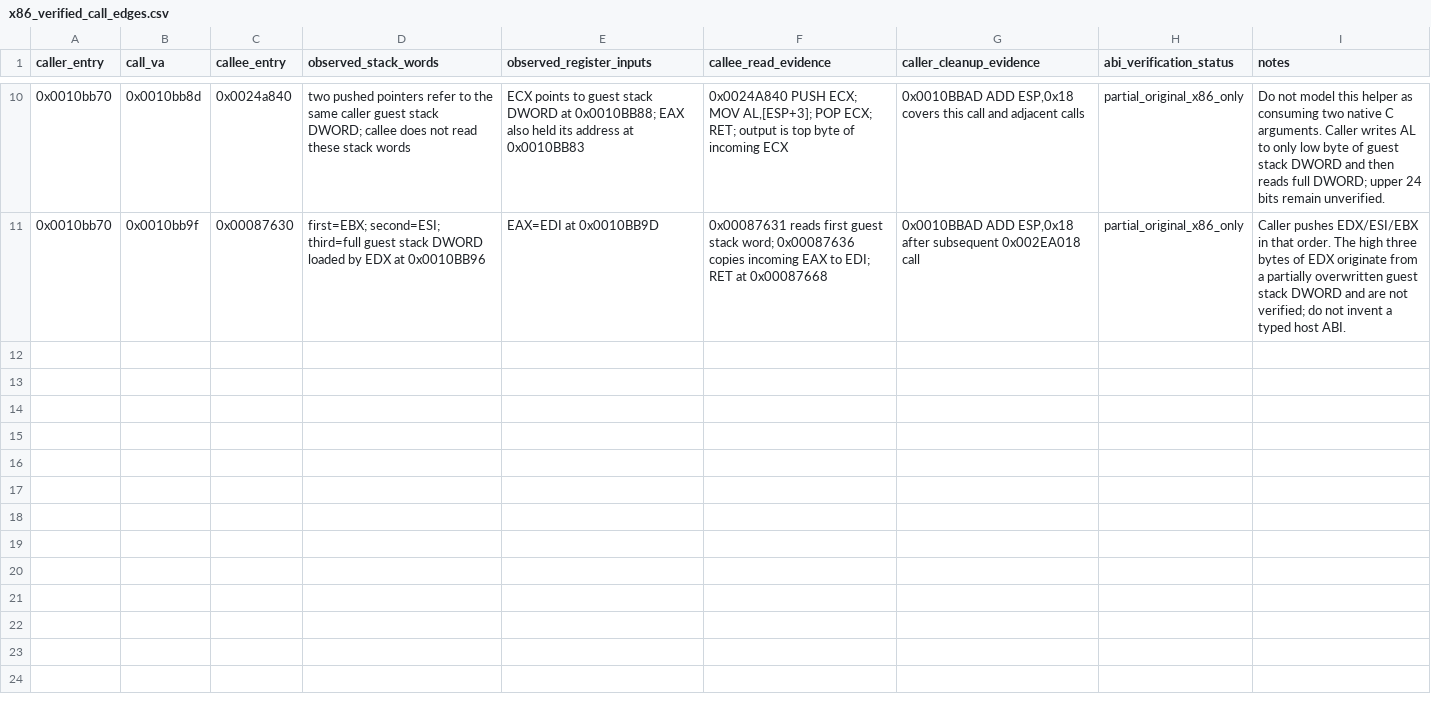
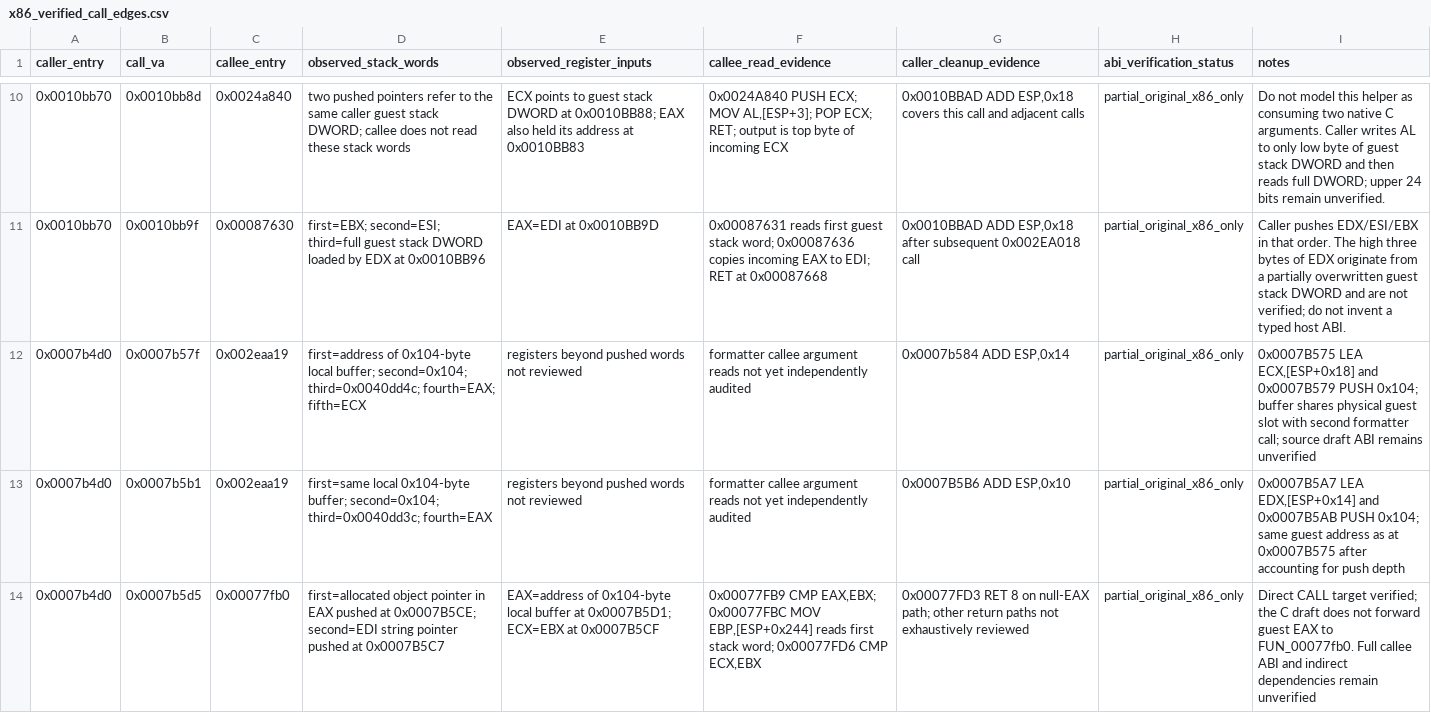
Before and after one commit to firebirdjsb/BruteForceDecomp, a CSV file: metadata/x86_verified_call_edges.csv, drawn as a sheet; only a part is shown, gaps mark what is left out; the diff names each change by its address in the sheet, - before the commit and + after, or states it on an @@ line.

Commit message:
docs(x86): record formatter buffer and implicit EAX call edges at 0x0007b4d0

```diff
--- a/metadata/x86_verified_call_edges.csv
+++ b/metadata/x86_verified_call_edges.csv
+row 12: 0x0007b4d0 | 0x0007b57f | 0x002eaa19 | first=address of 0x104-byte local buffer; second=0x104; third=0x0040dd4c; fourth=EAX; fifth=ECX | registers beyond pushed words not reviewed | formatter callee argument reads not yet independently audited | 0x0007b584 ADD ESP,0x14 | partial_original_x86_only | 0x0007B575 LEA ECX,[ESP+0x18] and 0x0007B579 PUSH 0x104; buffer shares physical guest slot with second formatter call; source draft ABI remains unverified
+row 13: 0x0007b4d0 | 0x0007b5b1 | 0x002eaa19 | first=same local 0x104-byte buffer; second=0x104; third=0x0040dd3c; fourth=EAX | registers beyond pushed words not reviewed | formatter callee argument reads not yet independently audited | 0x0007B5B6 ADD ESP,0x10 | partial_original_x86_only | 0x0007B5A7 LEA EDX,[ESP+0x14] and 0x0007B5AB PUSH 0x104; same guest address as at 0x0007B575 after accounting for push depth
+row 14: 0x0007b4d0 | 0x0007b5d5 | 0x00077fb0 | first=allocated object pointer in EAX pushed at 0x0007B5CE; second=EDI string pointer pushed at 0x0007B5C7 | EAX=address of 0x104-byte local buffer at 0x0007B5D1; ECX=EBX at 0x0007B5CF | 0x00077FB9 CMP EAX,EBX; 0x00077FBC MOV EBP,[ESP+0x244] reads first stack word; 0x00077FD6 CMP ECX,EBX | 0x00077FD3 RET 8 on null-EAX path; other return paths not exhaustively reviewed | partial_original_x86_only | Direct CALL target verified; the C draft does not forward guest EAX to FUN_00077fb0. Full callee ABI and indirect dependencies remain unverified
```
